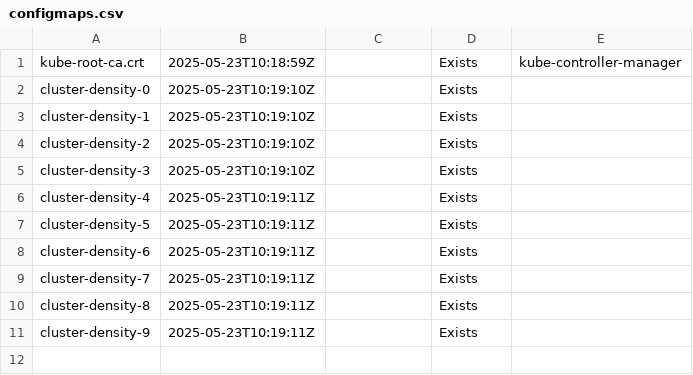
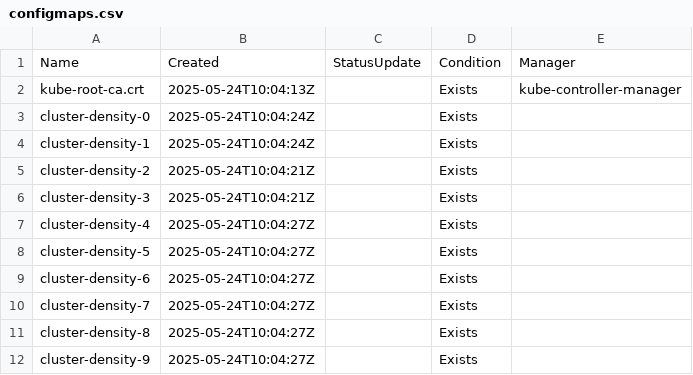
Before and after one commit to asmit27rai/collector, a CSV file: output/perf-test-1/configmaps-wds/configmaps.csv, drawn as a sheet.

```diff
--- a/output/perf-test-1/configmaps-wds/configmaps.csv
+++ b/output/perf-test-1/configmaps-wds/configmaps.csv
@@ -1,11 +1,12 @@
-kube-root-ca.crt	2025-05-23T10:18:59Z		Exists	kube-controller-manager
-cluster-density-0	2025-05-23T10:19:10Z		Exists	
-cluster-density-1	2025-05-23T10:19:10Z		Exists	
-cluster-density-2	2025-05-23T10:19:10Z		Exists	
-cluster-density-3	2025-05-23T10:19:10Z		Exists	
-cluster-density-4	2025-05-23T10:19:11Z		Exists	
-cluster-density-5	2025-05-23T10:19:11Z		Exists	
-cluster-density-6	2025-05-23T10:19:11Z		Exists	
-cluster-density-7	2025-05-23T10:19:11Z		Exists	
-cluster-density-8	2025-05-23T10:19:11Z		Exists	
-cluster-density-9	2025-05-23T10:19:11Z		Exists	
+Name	Created	StatusUpdate	Condition	Manager
+kube-root-ca.crt	2025-05-24T10:04:13Z		Exists	kube-controller-manager
+cluster-density-0	2025-05-24T10:04:24Z		Exists	
+cluster-density-1	2025-05-24T10:04:24Z		Exists	
+cluster-density-2	2025-05-24T10:04:21Z		Exists	
+cluster-density-3	2025-05-24T10:04:21Z		Exists	
+cluster-density-4	2025-05-24T10:04:27Z		Exists	
+cluster-density-5	2025-05-24T10:04:27Z		Exists	
+cluster-density-6	2025-05-24T10:04:27Z		Exists	
+cluster-density-7	2025-05-24T10:04:27Z		Exists	
+cluster-density-8	2025-05-24T10:04:27Z		Exists	
+cluster-density-9	2025-05-24T10:04:27Z		Exists	
```
Also changed, not shown: output/perf-test-0/configmaps-wds/configmaps.csv, output/perf-test-0/configmaps-wec/configmaps.csv, 23 other files.
